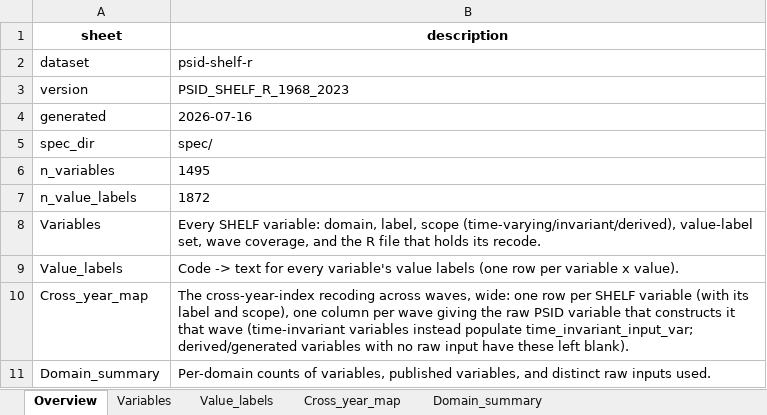
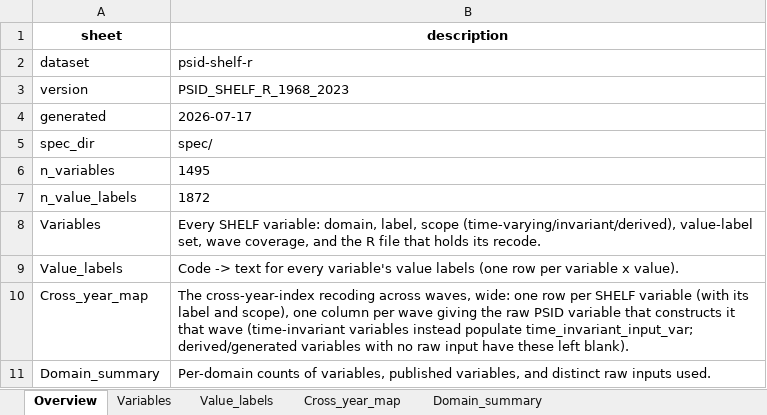
Before and after one commit to enesn/us-psid-shelf-r, an Excel workbook: metadata/codebook_PSID_SHELF_R_1968_2023.xlsx, sheet Overview, drawn as a sheet; values as stored, in another font and other column widths than the file's, no borders; the diff names each change by its address in the sheet, - before the commit and + after, or states it on an @@ line.

```diff
--- a/metadata/codebook_PSID_SHELF_R_1968_2023.xlsx (sheet Overview)
+++ b/metadata/codebook_PSID_SHELF_R_1968_2023.xlsx (sheet Overview)
-B4 (description): 2026-07-16
+B4 (description): 2026-07-17
```
Also changed, not shown: sheet Value_labels, 11 other files.
